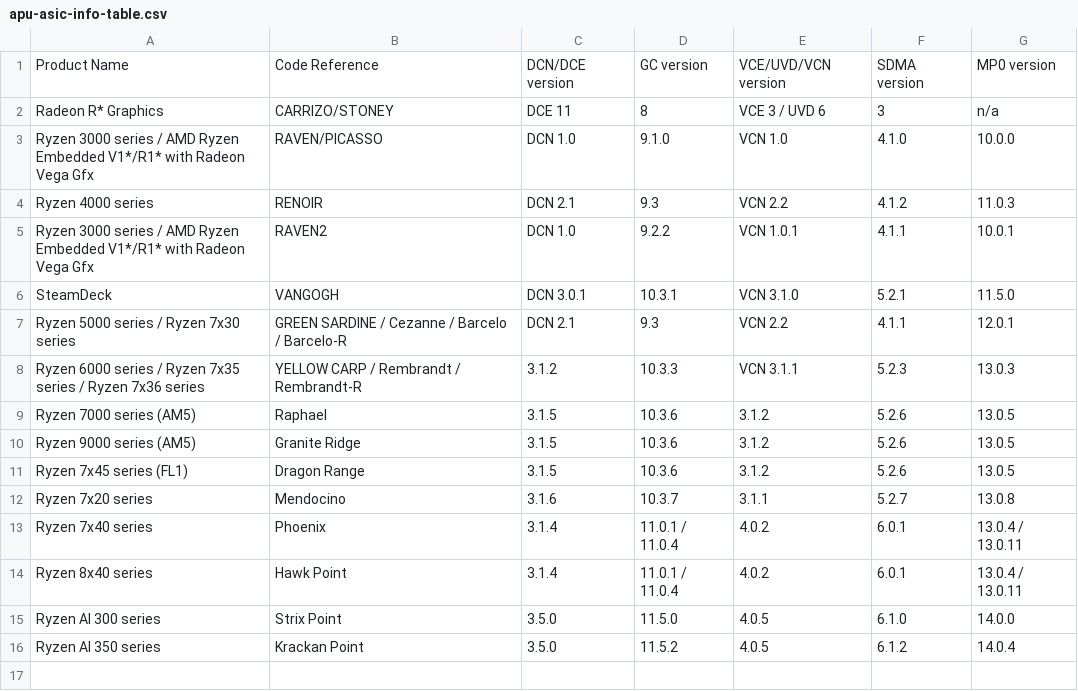
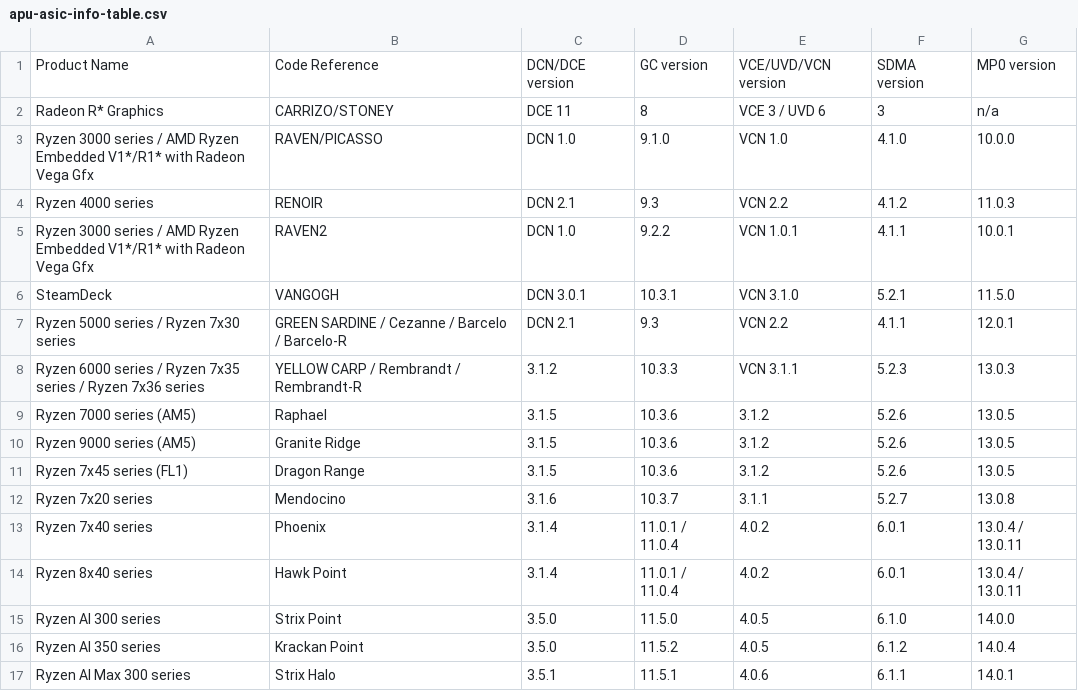
Before and after one commit to patjak/linux, a CSV file: Documentation/gpu/amdgpu/apu-asic-info-table.csv, drawn as a sheet.

Commit message:
Documentation/amdgpu: Add Ryzen AI Max 300 series processor
This has been announced so add to the table.

Link: https://www.amd.com/en/products/processors/laptop/ryzen/ai-300-series/amd-ryzen-ai-max-plus-395.html
Reviewed-by: Alex Deucher <alexander.deucher@amd.com>
Link: https://lore.kernel.org/r/20250422160740.3610-1-mario.limonciello@amd.com
Signed-off-by: Mario Limonciello <mario.limonciello@amd.com>
Signed-off-by: Alex Deucher <alexander.deucher@amd.com>

```diff
--- a/Documentation/gpu/amdgpu/apu-asic-info-table.csv
+++ b/Documentation/gpu/amdgpu/apu-asic-info-table.csv
@@ -16 +16,2 @@ Ryzen AI 300 series, Strix Point, 3.5.0, 11.5.0, 4.0.5, 6.1.0, 14.0.0
 Ryzen AI 350 series, Krackan Point, 3.5.0, 11.5.2, 4.0.5, 6.1.2, 14.0.4
+Ryzen AI Max 300 series, Strix Halo, 3.5.1, 11.5.1, 4.0.6, 6.1.1, 14.0.1
```
